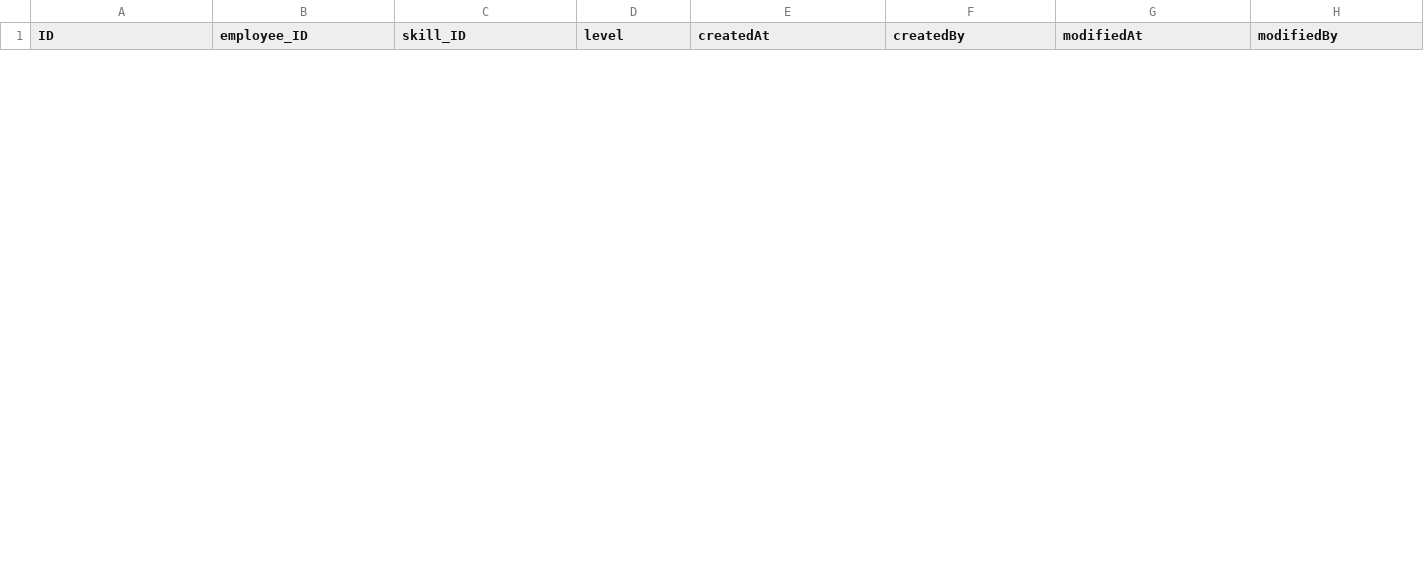
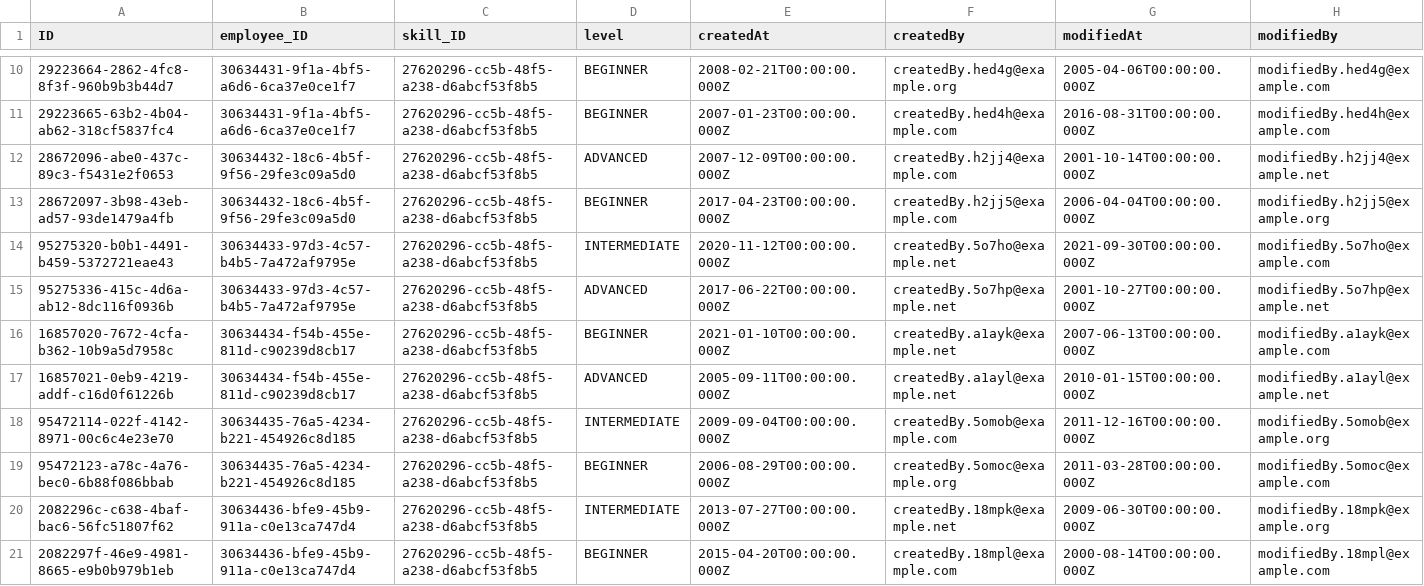
Before and after one commit to 2004SHYAM/SAP-BTP, a CSV file: db/data/com.company.hr.employeemanagement-EmployeeSkillAssignments.csv, drawn as a sheet; only a part is shown, gaps mark what is left out; the diff covers the shown part only; the diff names each change by its address in the sheet, - before the commit and + after, or states it on an @@ line.

```diff
--- a/db/data/com.company.hr.employeemanagement-EmployeeSkillAssignments.csv
+++ b/db/data/com.company.hr.employeemanagement-EmployeeSkillAssignments.csv
+row 10: 29223664-2862-4fc8-8f3f-960b9b3b44d7 | 30634431-9f1a-4bf5-a6d6-6ca37e0ce1f7 | 27620296-cc5b-48f5-a238-d6abcf53f8b5 | BEGINNER | 2008-02-21T00:00:00.000Z | createdBy.hed4g@example.org | 2005-04-06T00:00:00.000Z | modifiedBy.hed4g@example.com
+row 11: 29223665-63b2-4b04-ab62-318cf5837fc4 | 30634431-9f1a-4bf5-a6d6-6ca37e0ce1f7 | 27620296-cc5b-48f5-a238-d6abcf53f8b5 | BEGINNER | 2007-01-23T00:00:00.000Z | createdBy.hed4h@example.com | 2016-08-31T00:00:00.000Z | modifiedBy.hed4h@example.com
+row 12: 28672096-abe0-437c-89c3-f5431e2f0653 | 30634432-18c6-4b5f-9f56-29fe3c09a5d0 | 27620296-cc5b-48f5-a238-d6abcf53f8b5 | ADVANCED | 2007-12-09T00:00:00.000Z | createdBy.h2jj4@example.com | 2001-10-14T00:00:00.000Z | modifiedBy.h2jj4@example.net
+row 13: 28672097-3b98-43eb-ad57-93de1479a4fb | 30634432-18c6-4b5f-9f56-29fe3c09a5d0 | 27620296-cc5b-48f5-a238-d6abcf53f8b5 | BEGINNER | 2017-04-23T00:00:00.000Z | createdBy.h2jj5@example.com | 2006-04-04T00:00:00.000Z | modifiedBy.h2jj5@example.org
+row 14: 95275320-b0b1-4491-b459-5372721eae43 | 30634433-97d3-4c57-b4b5-7a472af9795e | 27620296-cc5b-48f5-a238-d6abcf53f8b5 | INTERMEDIATE | 2020-11-12T00:00:00.000Z | createdBy.5o7ho@example.net | 2021-09-30T00:00:00.000Z | modifiedBy.5o7ho@example.com
+row 15: 95275336-415c-4d6a-ab12-8dc116f0936b | 30634433-97d3-4c57-b4b5-7a472af9795e | 27620296-cc5b-48f5-a238-d6abcf53f8b5 | ADVANCED | 2017-06-22T00:00:00.000Z | createdBy.5o7hp@example.net | 2001-10-27T00:00:00.000Z | modifiedBy.5o7hp@example.net
+row 16: 16857020-7672-4cfa-b362-10b9a5d7958c | 30634434-f54b-455e-811d-c90239d8cb17 | 27620296-cc5b-48f5-a238-d6abcf53f8b5 | BEGINNER | 2021-01-10T00:00:00.000Z | createdBy.a1ayk@example.net | 2007-06-13T00:00:00.000Z | modifiedBy.a1ayk@example.com
+row 17: 16857021-0eb9-4219-addf-c16d0f61226b | 30634434-f54b-455e-811d-c90239d8cb17 | 27620296-cc5b-48f5-a238-d6abcf53f8b5 | ADVANCED | 2005-09-11T00:00:00.000Z | createdBy.a1ayl@example.net | 2010-01-15T00:00:00.000Z | modifiedBy.a1ayl@example.net
+row 18: 95472114-022f-4142-8971-00c6c4e23e70 | 30634435-76a5-4234-b221-454926c8d185 | 27620296-cc5b-48f5-a238-d6abcf53f8b5 | INTERMEDIATE | 2009-09-04T00:00:00.000Z | createdBy.5omob@example.com | 2011-12-16T00:00:00.000Z | modifiedBy.5omob@example.org
+row 19: 95472123-a78c-4a76-bec0-6b88f086bbab | 30634435-76a5-4234-b221-454926c8d185 | 27620296-cc5b-48f5-a238-d6abcf53f8b5 | BEGINNER | 2006-08-29T00:00:00.000Z | createdBy.5omoc@example.org | 2011-03-28T00:00:00.000Z | modifiedBy.5omoc@example.com
+row 20: 2082296c-c638-4baf-bac6-56fc51807f62 | 30634436-bfe9-45b9-911a-c0e13ca747d4 | 27620296-cc5b-48f5-a238-d6abcf53f8b5 | INTERMEDIATE | 2013-07-27T00:00:00.000Z | createdBy.18mpk@example.net | 2009-06-30T00:00:00.000Z | modifiedBy.18mpk@example.org
+row 21: 2082297f-46e9-4981-8665-e9b0b979b1eb | 30634436-bfe9-45b9-911a-c0e13ca747d4 | 27620296-cc5b-48f5-a238-d6abcf53f8b5 | BEGINNER | 2015-04-20T00:00:00.000Z | createdBy.18mpl@example.com | 2000-08-14T00:00:00.000Z | modifiedBy.18mpl@example.com
```
Also changed, not shown: 8 added rows and 3 removed rows elsewhere in this file, db/data/com.company.hr.employeemanagement-CompanyLaptops.csv, db/data/com.company.hr.employeemanagement-Departments.csv, 4 other files.
